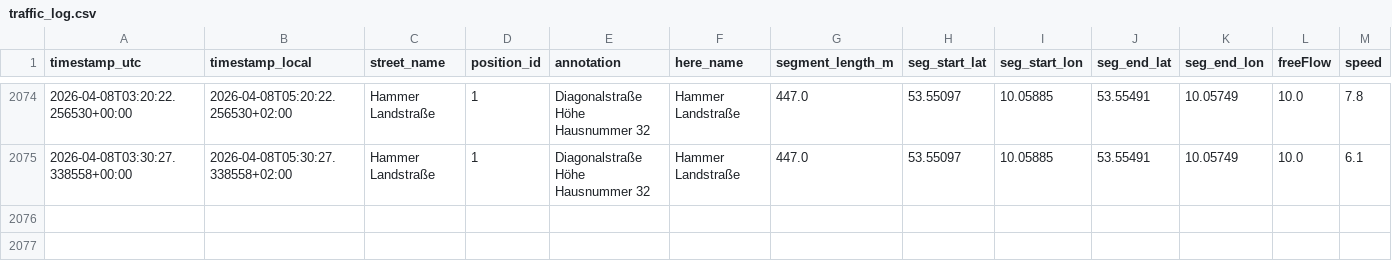
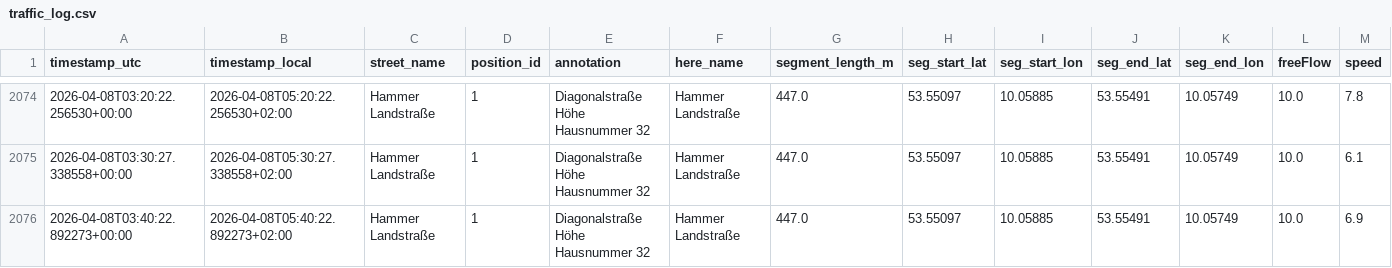
Before and after one commit to wh92wi/traffic-logger, a CSV file: traffic_log.csv, drawn as a sheet; only a part is shown, gaps mark what is left out; rows hold the shown columns only; the diff names each change by its address in the sheet, - before the commit and + after, or states it on an @@ line.

```diff
--- a/traffic_log.csv
+++ b/traffic_log.csv
+row 2076: 2026-04-08T03:40:22.892273+00:00 | 2026-04-08T05:40:22.892273+02:00 | Hammer Landstraße | 1 | Diagonalstraße Höhe Hausnummer 32 | Hammer Landstraße | 447.0 | 53.55097 | 10.05885 | 53.55491 | 10.05749 | 10.0 | 6.9
```
